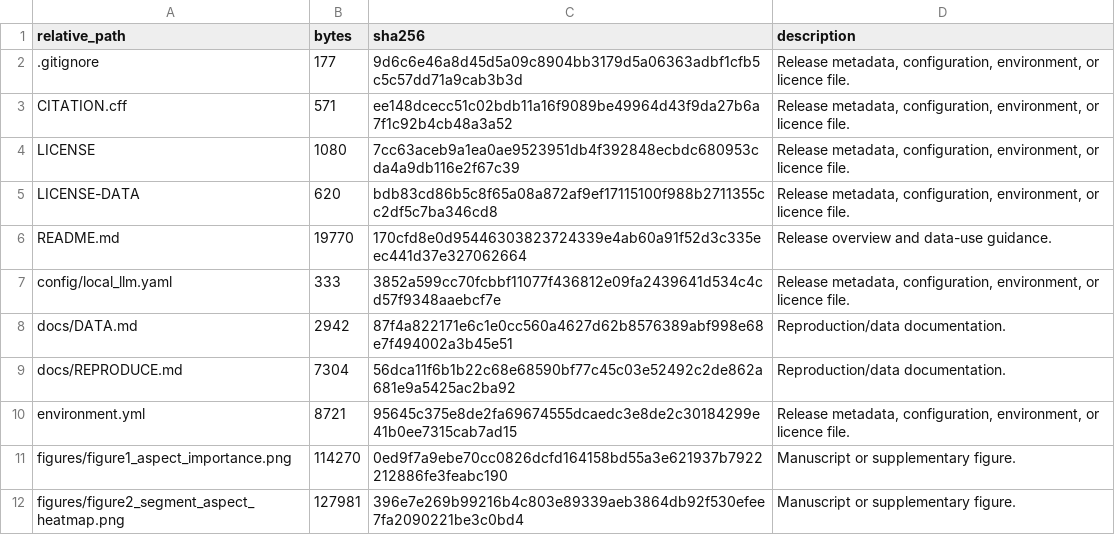
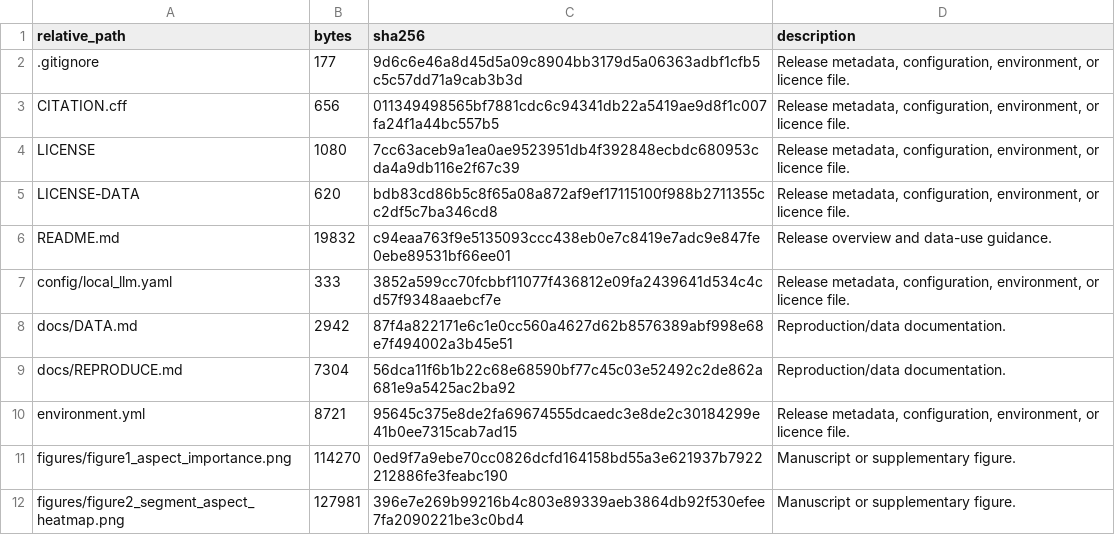
Before and after one commit to zhuqinfeng1999/interaction-fusion-hotel-rating, a CSV file: MANIFEST.csv, drawn as a sheet; only a part is shown.

```diff
--- a/MANIFEST.csv
+++ b/MANIFEST.csv
@@ -2,6 +2,6 @@ relative_path,bytes,sha256,description
 .gitignore,177,9d6c6e46a8d45d5a09c8904bb3179d5a06363adbf1cfb5c5c57dd71a9cab3b3d,"Release metadata, configuration, environment, or licence file."
-CITATION.cff,571,ee148dcecc51c02bdb11a16f9089be49964d43f9da27b6a7f1c92b4cb48a3a52,"Release metadata, configuration, environment, or licence file."
+CITATION.cff,656,011349498565bf7881cdc6c94341db22a5419ae9d8f1c007fa24f1a44bc557b5,"Release metadata, configuration, environment, or licence file."
 LICENSE,1080,7cc63aceb9a1ea0ae9523951db4f392848ecbdc680953cda4a9db116e2f67c39,"Release metadata, configuration, environment, or licence file."
 LICENSE-DATA,620,bdb83cd86b5c8f65a08a872af9ef17115100f988b2711355cc2df5c7ba346cd8,"Release metadata, configuration, environment, or licence file."
-README.md,19770,170cfd8e0d95446303823724339e4ab60a91f52d3c335eec441d37e327062664,Release overview and data-use guidance.
+README.md,19832,c94eaa763f9e5135093ccc438eb0e7c8419e7adc9e847fe0ebe89531bf66ee01,Release overview and data-use guidance.
 config/local_llm.yaml,333,3852a599cc70fcbbf11077f436812e09fa2439641d534c4cd57f9348aaebcf7e,"Release metadata, configuration, environment, or licence file."
```
Also changed, not shown: 2 other files.
